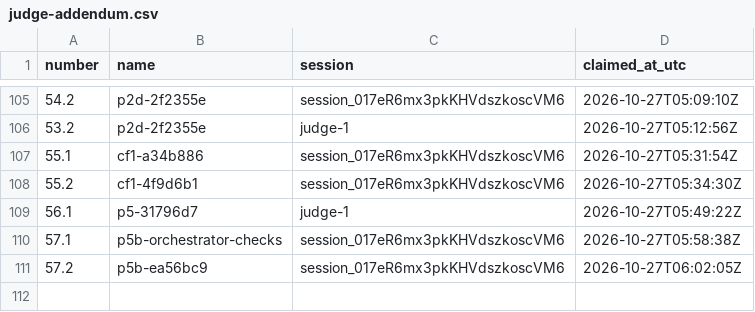
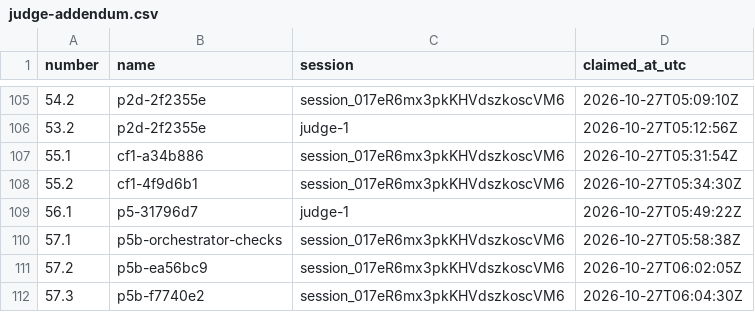
Before and after one commit to contactexepex/omenix-trading, a CSV file: numbers/judge-addendum.csv, drawn as a sheet; only a part is shown, gaps mark what is left out; the diff names each change by its address in the sheet, - before the commit and + after, or states it on an @@ line.

```diff
--- a/numbers/judge-addendum.csv
+++ b/numbers/judge-addendum.csv
+row 112: 57.3 | p5b-f7740e2 | session_017eR6mx3pkKHVdszkoscVM6 | 2026-10-27T06:04:30Z
```
